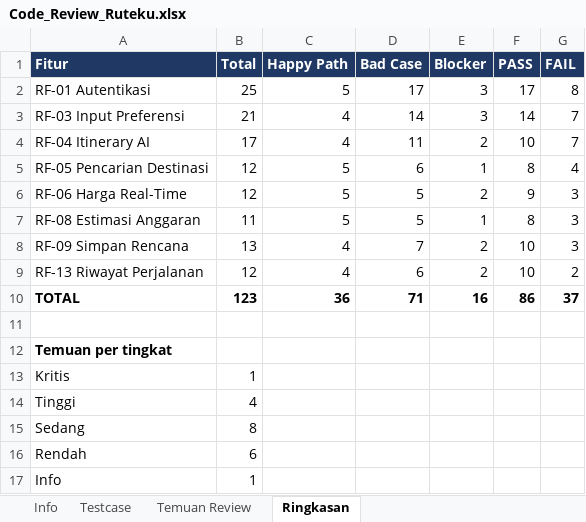
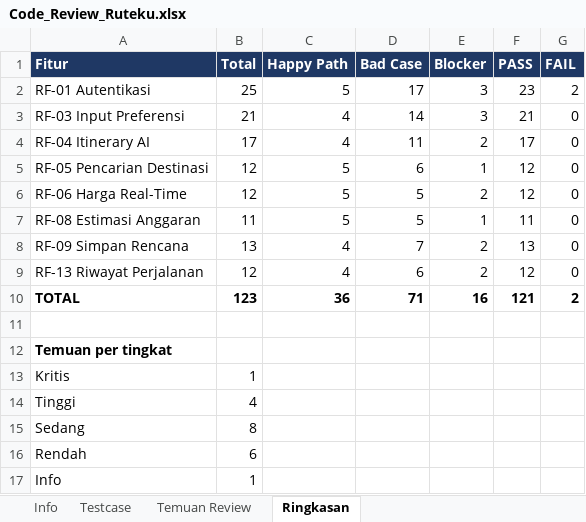
Before and after one commit to Nastain-06/Ruteku, an Excel workbook: review/Code_Review_Ruteku.xlsx, sheet Ringkasan, drawn as a sheet; values as stored, in another font and other column widths than the file's, no borders; the diff names each change by its address in the sheet, - before the commit and + after, or states it on an @@ line.

```diff
--- a/review/Code_Review_Ruteku.xlsx (sheet Ringkasan)
+++ b/review/Code_Review_Ruteku.xlsx (sheet Ringkasan)
-F2 (PASS): 17
+F2 (PASS): 23
-G2 (FAIL): 8
+G2 (FAIL): 2
-F3 (PASS): 14
+F3 (PASS): 21
-G3:G4 (FAIL): 7
+G3:G4 (FAIL): 0
-F4 (PASS): 10
+F4 (PASS): 17
-F5 (PASS): 8
+F5 (PASS): 12
-G5 (FAIL): 4
+G5 (FAIL): 0
-F6 (PASS): 9
+F6 (PASS): 12
-G6:G8 (FAIL): 3
+G6:G8 (FAIL): 0
-F7 (PASS): 8
+F7 (PASS): 11
-F8 (PASS): 10
+F8 (PASS): 13
-F9 (PASS): 10
+F9 (PASS): 12
-G9 (FAIL): 2
+G9 (FAIL): 0
-F10 (PASS): 86
+F10 (PASS): 121
-G10 (FAIL): 37
+G10 (FAIL): 2
```
Also changed, not shown: sheet Testcase, sheet Temuan Review, sheet Info, 8 other files.
